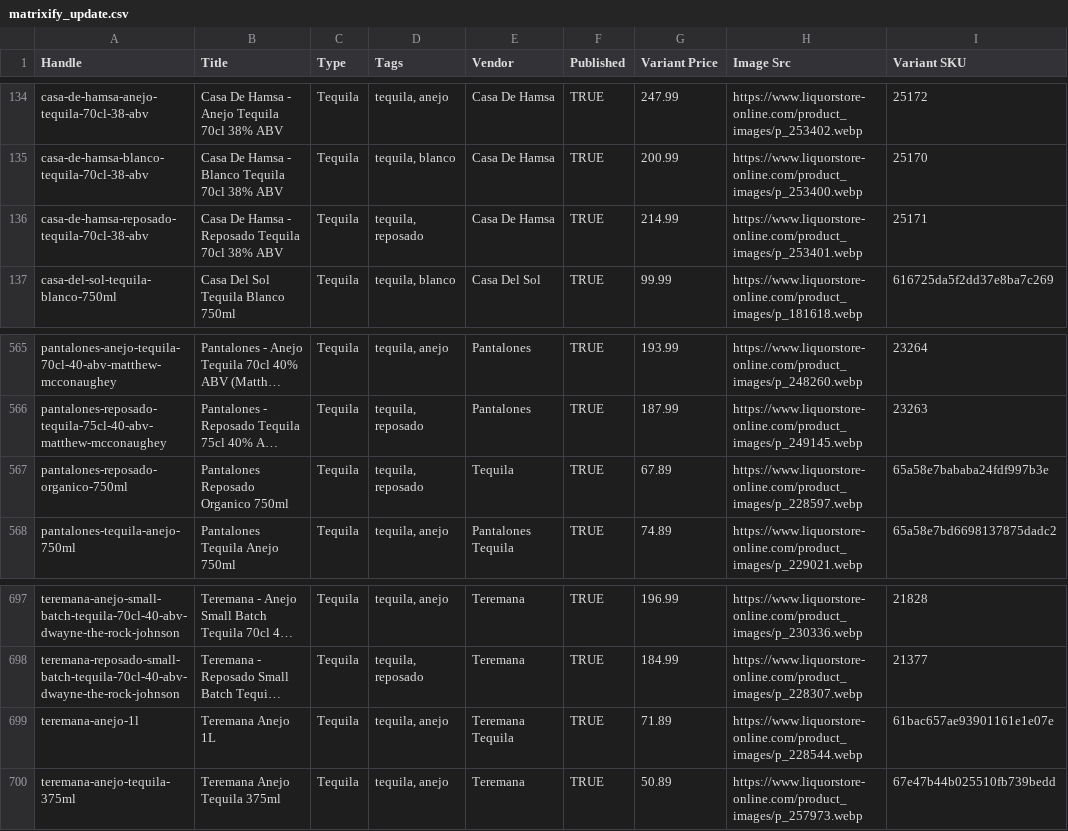
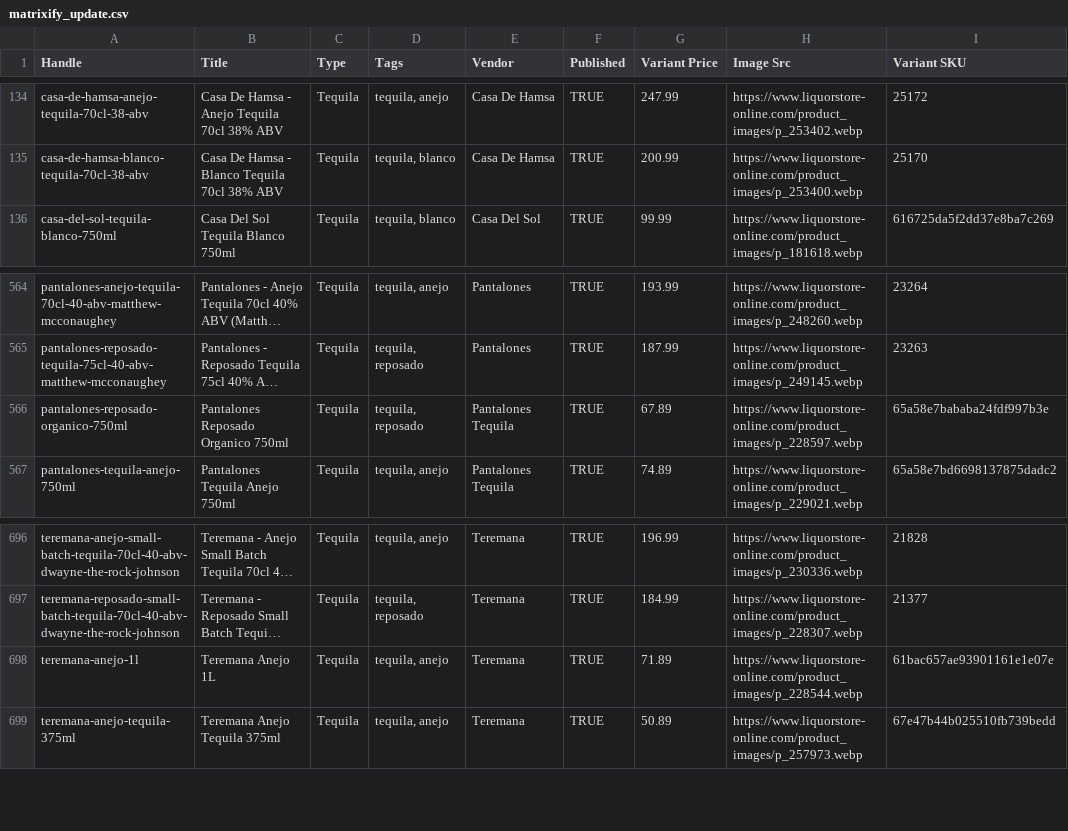
Before and after one commit to Njawnson/tequila-shopify-sync, a CSV file: output/matrixify_update.csv, drawn as a sheet; only a part is shown, gaps mark what is left out; long unchanged cells end in …; removed rows and columns are numbered as before the commit, all else as after; the diff names each change by its address in the sheet, - before the commit and + after, or states it on an @@ line.

```diff
--- a/output/matrixify_update.csv
+++ b/output/matrixify_update.csv
-row 136: casa-de-hamsa-reposado-tequila-70cl-38-abv | Casa De Hamsa - Reposado Tequila 70cl 38% ABV | Tequila | tequila, reposado | Casa De Hamsa | TRUE | 214.99 | https://www.liquorstore-online.com/product_images/p_253401.webp | 25171
-E566 (Vendor): Tequila
+E566 (Vendor): Pantalones Tequila
-E698 (Vendor): Teremana Tequila
+E698 (Vendor): Teremana
```
Also changed, not shown: 1 other file.
